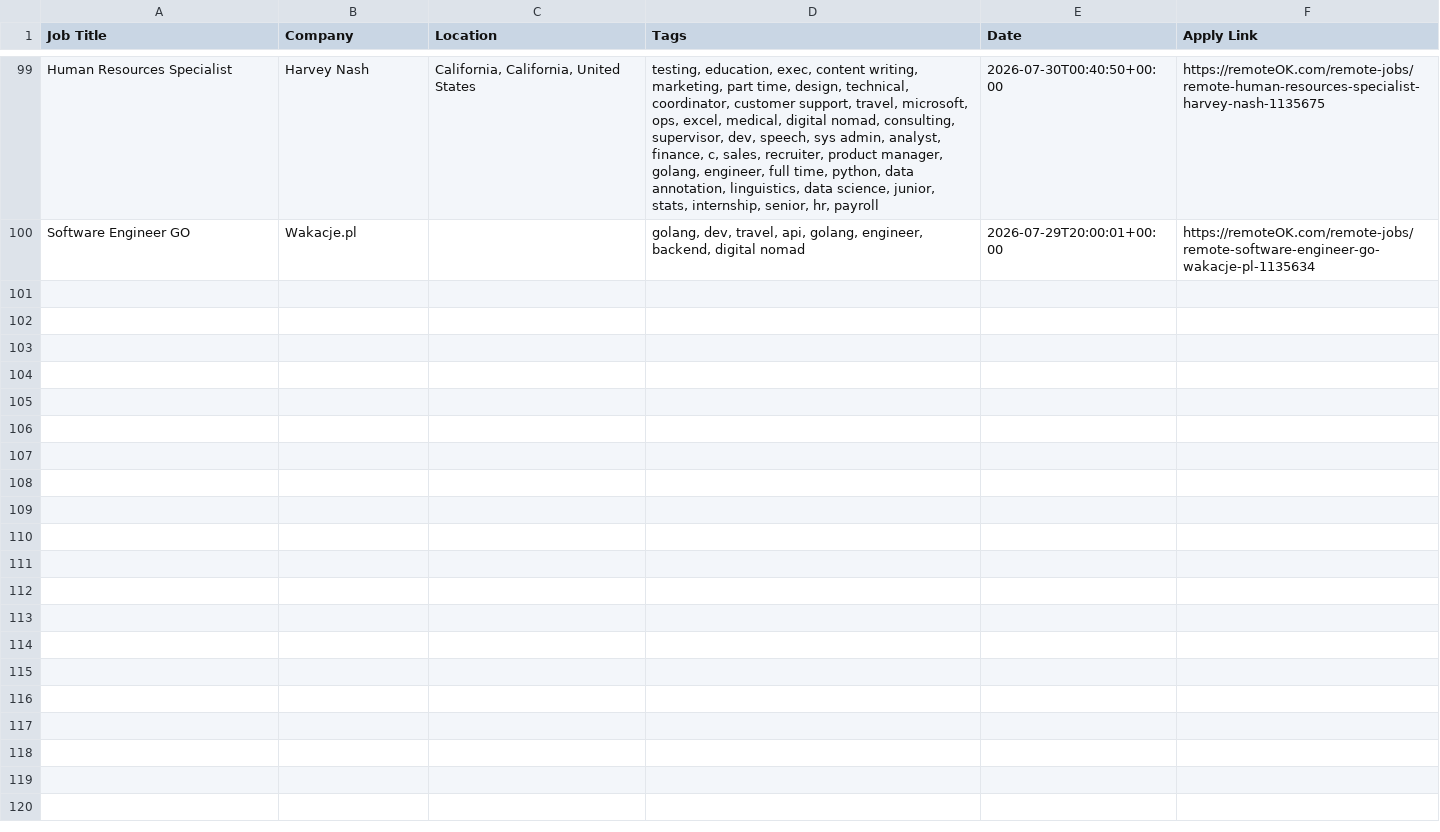
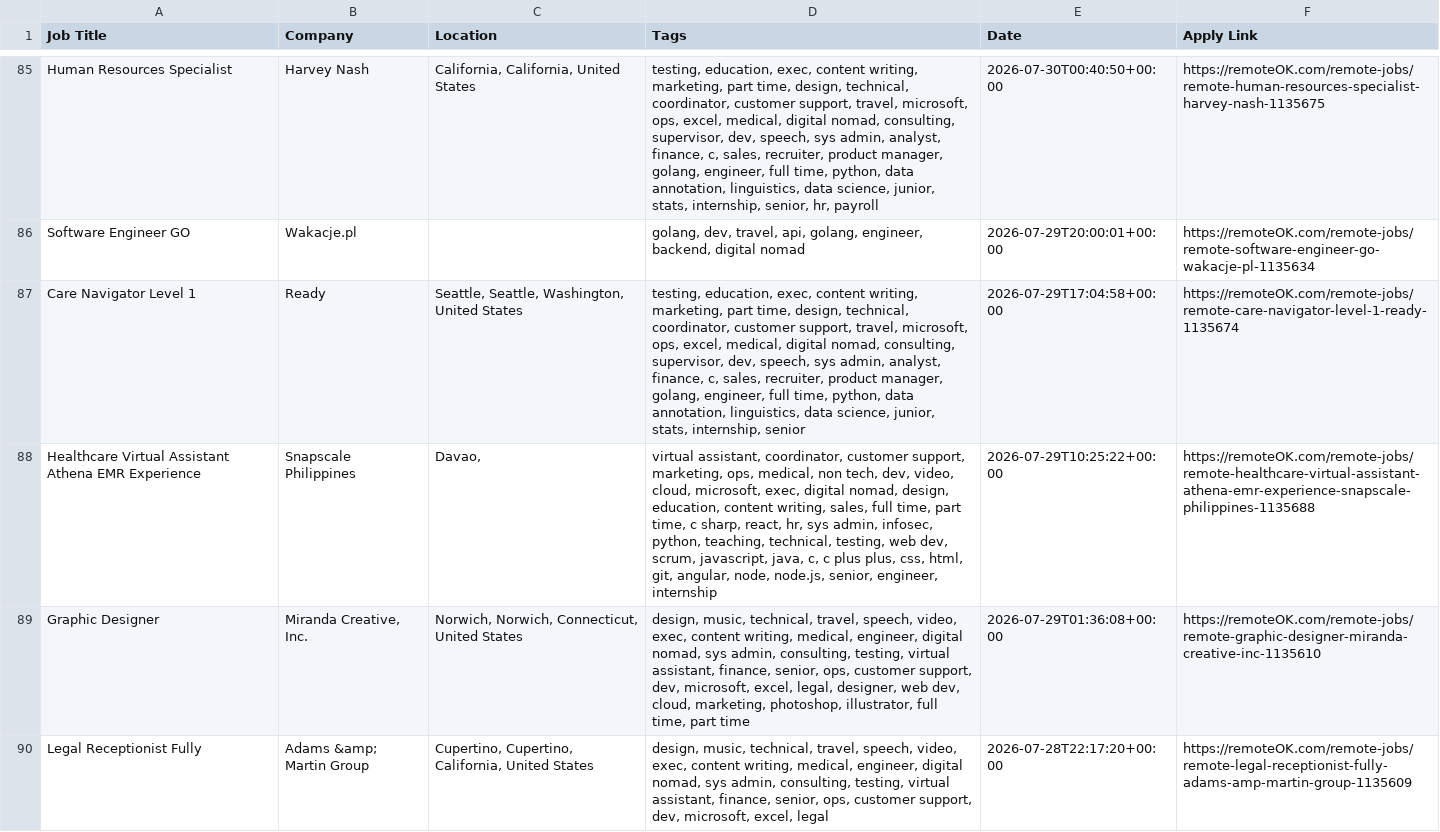
Before and after one commit to naveencoding75/job-market-pulse-2026, a CSV file: public/remote_jobs_live.csv, drawn as a sheet; only a part is shown, gaps mark what is left out; the diff covers the shown part only; the diff names each change by its address in the sheet, - before the commit and + after, or states it on an @@ line.

```diff
--- a/public/remote_jobs_live.csv
+++ b/public/remote_jobs_live.csv
+row 87: Care Navigator Level 1 | Ready | Seattle, Seattle, Washington, United States | testing, education, exec, content writing, marketing, part time, design, technical, coordinator, customer support, travel, microsoft, ops, excel, medical, digital nomad, consulting, supervisor, dev, speech, sys admin, analyst, finance, c, sales, recruiter, product manager, golang, engineer, full time, python, data annotation, linguistics, data science, junior, stats, internship, senior | 2026-07-29T17:04:58+00:00 | https://remoteOK.com/remote-jobs/remote-care-navigator-level-1-ready-1135674
+row 88: Healthcare Virtual Assistant Athena EMR Experience | Snapscale Philippines | Davao, | virtual assistant, coordinator, customer support, marketing, ops, medical, non tech, dev, video, cloud, microsoft, exec, digital nomad, design, education, content writing, sales, full time, part time, c sharp, react, hr, sys admin, infosec, python, teaching, technical, testing, web dev, scrum, javascript, java, c, c plus plus, css, html, git, angular, node, node.js, senior, engineer, internship | 2026-07-29T10:25:22+00:00 | https://remoteOK.com/remote-jobs/remote-healthcare-virtual-assistant-athena-emr-experience-snapscale-philippines-1135688
+row 89: Graphic Designer | Miranda Creative, Inc. | Norwich, Norwich, Connecticut, United States | design, music, technical, travel, speech, video, exec, content writing, medical, engineer, digital nomad, sys admin, consulting, testing, virtual assistant, finance, senior, ops, customer support, dev, microsoft, excel, legal, designer, web dev, cloud, marketing, photoshop, illustrator, full time, part time | 2026-07-29T01:36:08+00:00 | https://remoteOK.com/remote-jobs/remote-graphic-designer-miranda-creative-inc-1135610
+row 90: Legal Receptionist Fully | Adams &amp; Martin Group | Cupertino, Cupertino, California, United States | design, music, technical, travel, speech, video, exec, content writing, medical, engineer, digital nomad, sys admin, consulting, testing, virtual assistant, finance, senior, ops, customer support, dev, microsoft, excel, legal | 2026-07-28T22:17:20+00:00 | https://remoteOK.com/remote-jobs/remote-legal-receptionist-fully-adams-amp-martin-group-1135609
```
Also changed, not shown: 12 added rows and 16 removed rows elsewhere in this file.
